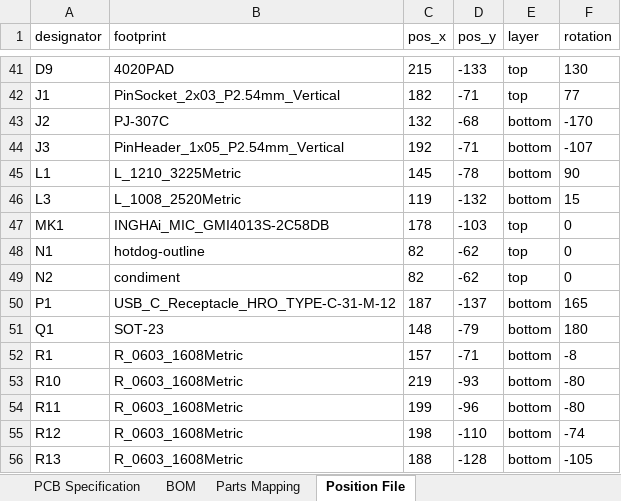
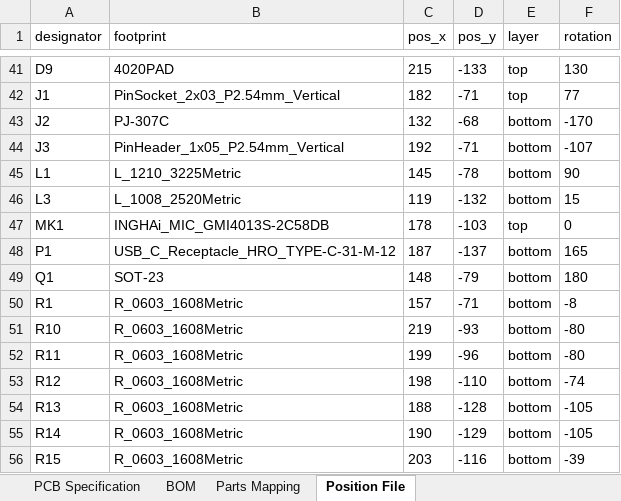
Before and after one commit to AEFeinstein/Super-2026-Swadge-HW, an Excel workbook: Swadge-HW/Manufacturing Information/Hot Dog Quotation.xlsx, sheet Position File, drawn as a sheet; only a part is shown, gaps mark what is left out; the shorter side is filled out with more unchanged rows; values as stored, in another font and other column widths than the file's, no borders; the diff names each change by its address in the sheet, - before the commit and + after, or states it on an @@ line.

```diff
--- a/Swadge-HW/Manufacturing Information/Hot Dog Quotation.xlsx (sheet Position File)
+++ b/Swadge-HW/Manufacturing Information/Hot Dog Quotation.xlsx (sheet Position File)
-row 48: N1 | hotdog-outline | 82 | -62 | top | 0
-row 49: N2 | condiment | 82 | -62 | top | 0
```
Also changed, not shown: 4 other files.
